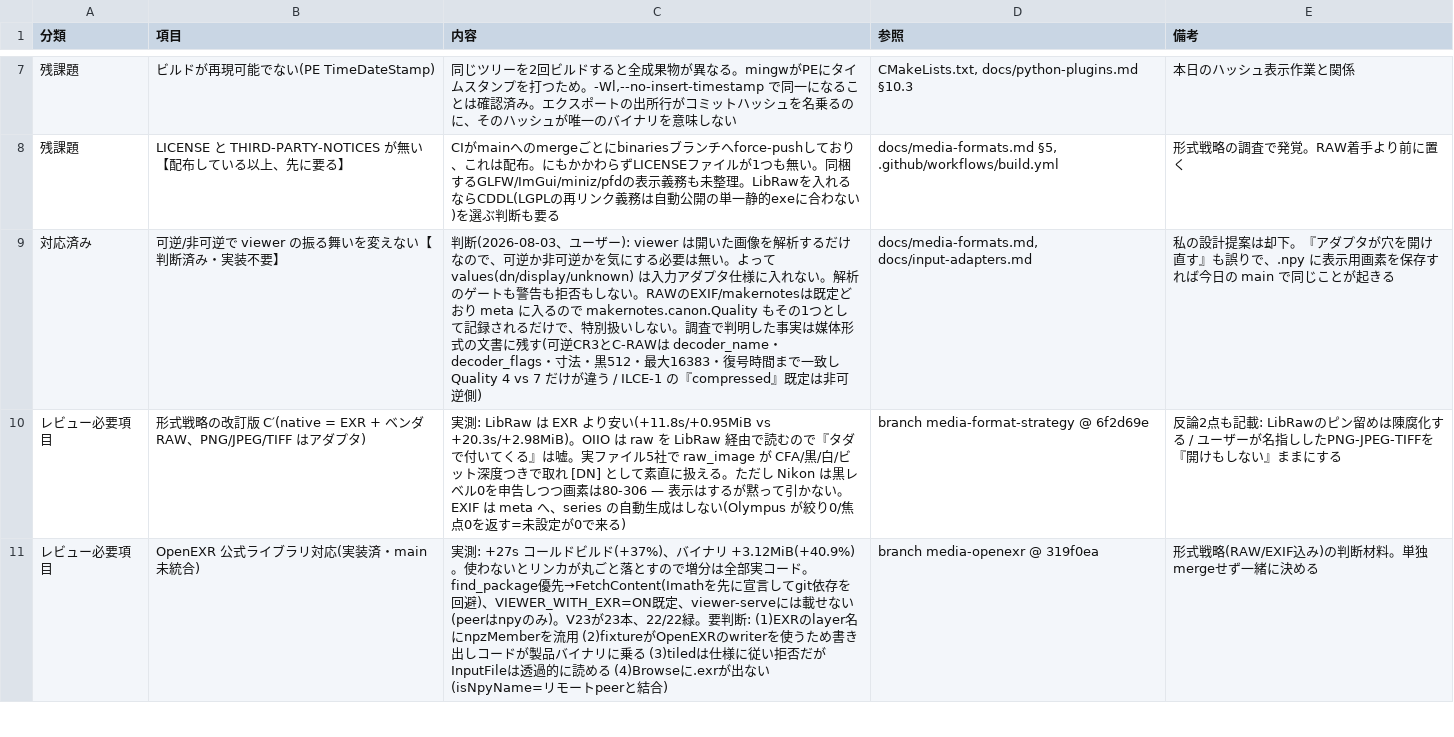
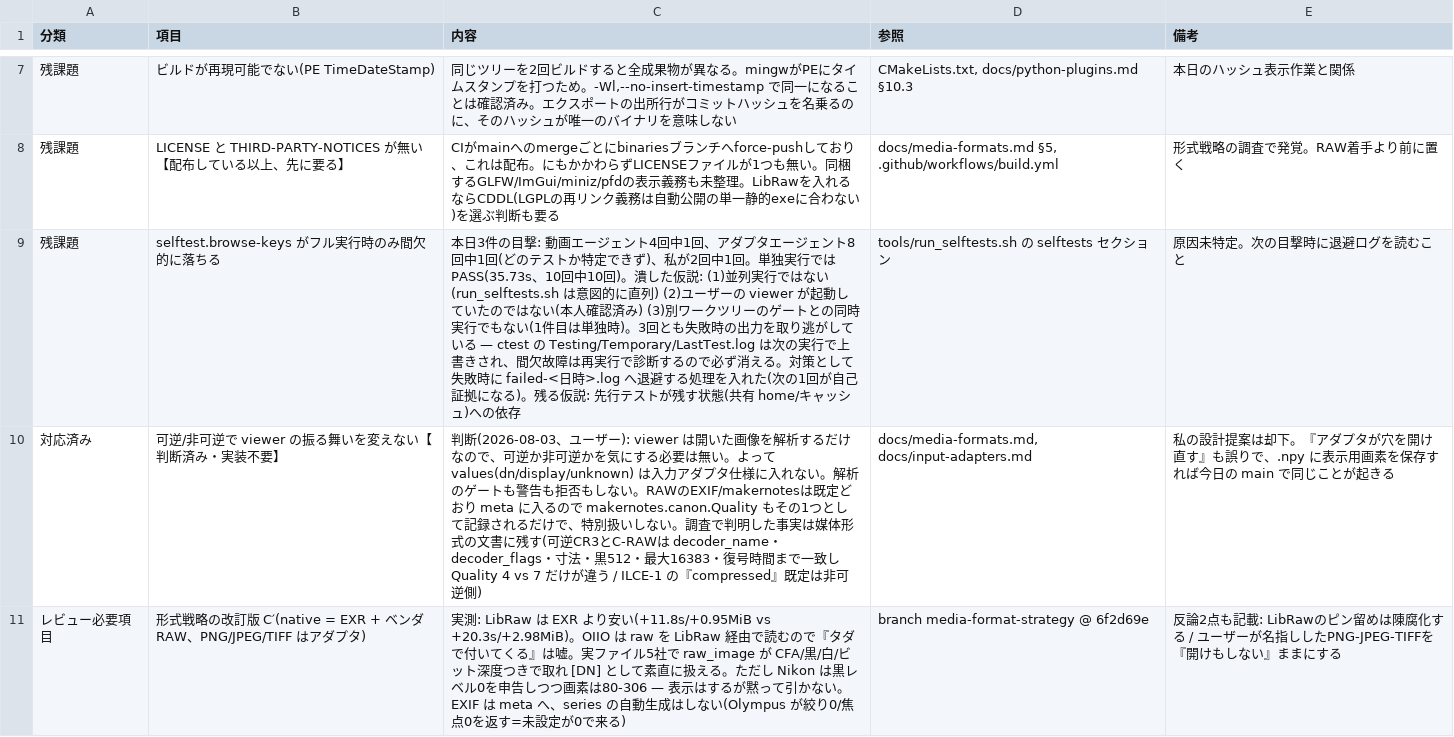
Before and after one commit to klimemam/viewer, a CSV file: docs/tasks.csv, drawn as a sheet; only a part is shown, gaps mark what is left out; the shorter side is filled out with more unchanged rows.

```diff
--- a/docs/tasks.csv
+++ b/docs/tasks.csv
@@ -8,2 +8,3 @@
 残課題,LICENSE と THIRD-PARTY-NOTICES が無い【配布している以上、先に要る】,CIがmainへのmergeごとにbinariesブランチへforce-pushしており、これは配布。にもかかわらずLICENSEファイルが1つも無い。同梱するGLFW/ImGui/miniz/pfdの表示義務も未整理。LibRawを入れるならCDDL(LGPLの再リンク義務は自動公開の単一静的exeに合わない)を選ぶ判断も要る,"docs/media-formats.md §5, .github/workflows/build.yml",形式戦略の調査で発覚。RAW着手より前に置く
+残課題,selftest.browse-keys がフル実行時のみ間欠的に落ちる,"本日3件の目撃: 動画エージェント4回中1回、アダプタエージェント8回中1回(どのテストか特定できず)、私が2回中1回。単独実行では PASS(35.73s、10回中10回)。潰した仮説: (1)並列実行ではない(run_selftests.sh は意図的に直列) (2)ユーザーの viewer が起動していたのではない(本人確認済み) (3)別ワークツリーのゲートとの同時実行でもない(1件目は単独時)。3回とも失敗時の出力を取り逃がしている — ctest の Testing/Temporary/LastTest.log は次の実行で上書きされ、間欠故障は再実行で診断するので必ず消える。対策として失敗時に failed-<日時>.log へ退避する処理を入れた(次の1回が自己証拠になる)。残る仮説: 先行テストが残す状態(共有 home/キャッシュ)への依存",tools/run_selftests.sh の selftests セクション,原因未特定。次の目撃時に退避ログを読むこと
 対応済み,可逆/非可逆で viewer の振る舞いを変えない【判断済み・実装不要】,"判断(2026-08-03、ユーザー): viewer は開いた画像を解析するだけなので、可逆か非可逆かを気にする必要は無い。よって values(dn/display/unknown) は入力アダプタ仕様に入れない。解析のゲートも警告も拒否もしない。RAWのEXIF/makernotesは既定どおり meta に入るので makernotes.canon.Quality もその1つとして記録されるだけで、特別扱いしない。調査で判明した事実は媒体形式の文書に残す(可逆CR3とC-RAWは decoder_name・decoder_flags・寸法・黒512・最大16383・復号時間まで一致し Quality 4 vs 7 だけが違う / ILCE-1 の『compressed』既定は非可逆側)","docs/media-formats.md, docs/input-adapters.md",私の設計提案は却下。『アダプタが穴を開け直す』も誤りで、.npy に表示用画素を保存すれば今日の main で同じことが起きる
```
Also changed, not shown: 1 other file.
